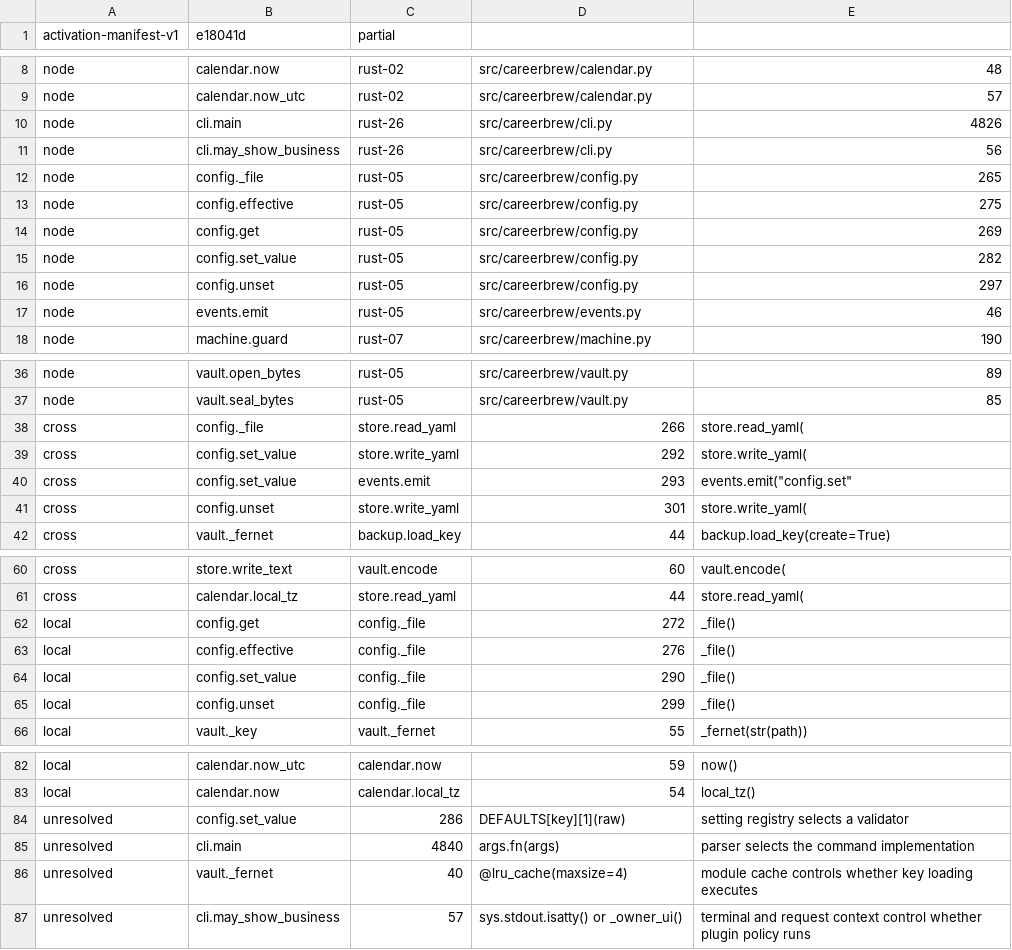
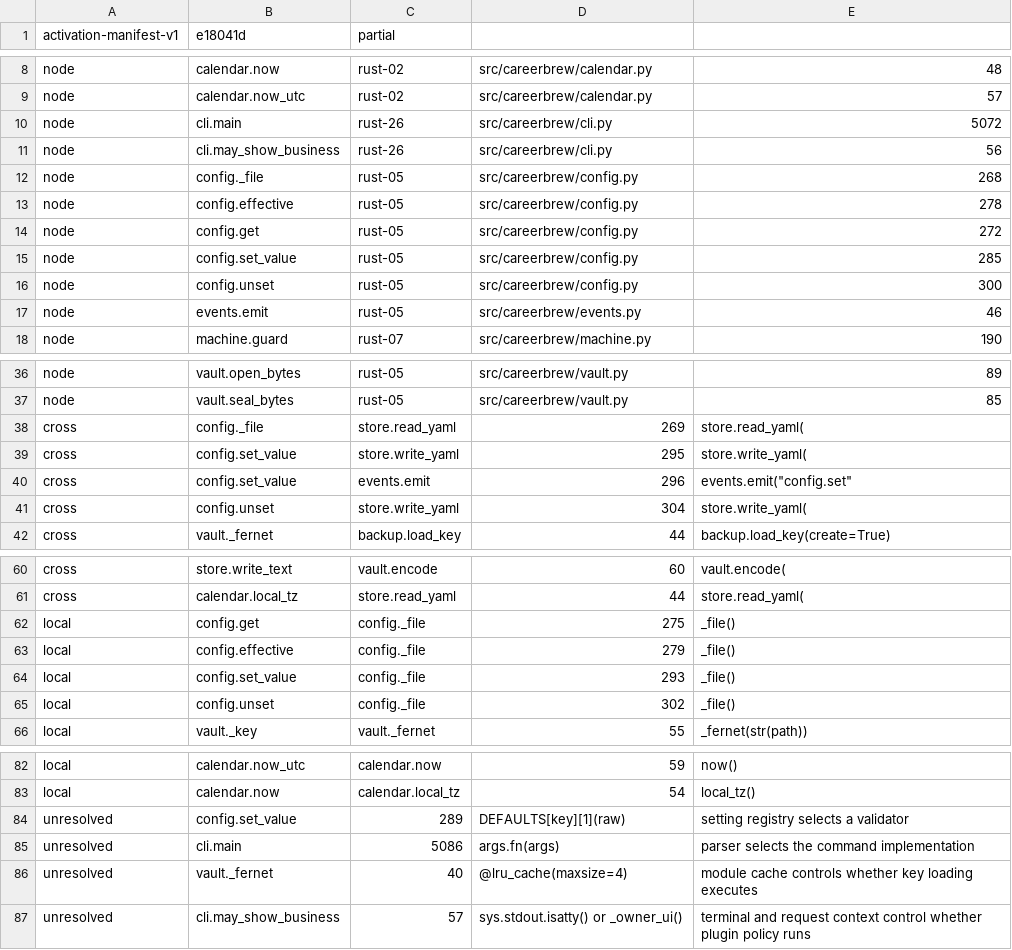
Before and after one commit to fyodoriv/careerbrew, a TSV file: docs/plans/2026-11-04-rust-activation-manifest.tsv, drawn as a sheet; only a part is shown, gaps mark what is left out; the diff covers the shown part only.

```diff
--- a/docs/plans/2026-11-04-rust-activation-manifest.tsv
+++ b/docs/plans/2026-11-04-rust-activation-manifest.tsv
@@ -9,9 +9,9 @@ node	calendar.now	rust-02	src/careerbrew/calendar.py	48
 node	calendar.now_utc	rust-02	src/careerbrew/calendar.py	57
-node	cli.main	rust-26	src/careerbrew/cli.py	4826
+node	cli.main	rust-26	src/careerbrew/cli.py	5072
 node	cli.may_show_business	rust-26	src/careerbrew/cli.py	56
-node	config._file	rust-05	src/careerbrew/config.py	265
-node	config.effective	rust-05	src/careerbrew/config.py	275
-node	config.get	rust-05	src/careerbrew/config.py	269
-node	config.set_value	rust-05	src/careerbrew/config.py	282
-node	config.unset	rust-05	src/careerbrew/config.py	297
+node	config._file	rust-05	src/careerbrew/config.py	268
+node	config.effective	rust-05	src/careerbrew/config.py	278
+node	config.get	rust-05	src/careerbrew/config.py	272
+node	config.set_value	rust-05	src/careerbrew/config.py	285
+node	config.unset	rust-05	src/careerbrew/config.py	300
 node	events.emit	rust-05	src/careerbrew/events.py	46
@@ -37,6 +37,6 @@ node	vault.open_bytes	rust-05	src/careerbrew/vault.py	89
 node	vault.seal_bytes	rust-05	src/careerbrew/vault.py	85
-cross	config._file	store.read_yaml	266	store.read_yaml(
-cross	config.set_value	store.write_yaml	292	store.write_yaml(
-cross	config.set_value	events.emit	293	events.emit("config.set"
-cross	config.unset	store.write_yaml	301	store.write_yaml(
+cross	config._file	store.read_yaml	269	store.read_yaml(
+cross	config.set_value	store.write_yaml	295	store.write_yaml(
+cross	config.set_value	events.emit	296	events.emit("config.set"
+cross	config.unset	store.write_yaml	304	store.write_yaml(
 cross	vault._fernet	backup.load_key	44	backup.load_key(create=True)
@@ -61,6 +61,6 @@ cross	store.write_text	vault.encode	60	vault.encode(
 cross	calendar.local_tz	store.read_yaml	44	store.read_yaml(
-local	config.get	config._file	272	_file()
-local	config.effective	config._file	276	_file()
-local	config.set_value	config._file	290	_file()
-local	config.unset	config._file	299	_file()
+local	config.get	config._file	275	_file()
+local	config.effective	config._file	279	_file()
+local	config.set_value	config._file	293	_file()
+local	config.unset	config._file	302	_file()
 local	vault._key	vault._fernet	55	_fernet(str(path))
@@ -83,4 +83,4 @@ local	calendar.now_utc	calendar.now	59	now()
 local	calendar.now	calendar.local_tz	54	local_tz()
-unresolved	config.set_value	286	DEFAULTS[key][1](raw)	setting registry selects a validator
-unresolved	cli.main	4840	args.fn(args)	parser selects the command implementation
+unresolved	config.set_value	289	DEFAULTS[key][1](raw)	setting registry selects a validator
+unresolved	cli.main	5086	args.fn(args)	parser selects the command implementation
 unresolved	vault._fernet	40	@lru_cache(maxsize=4)	module cache controls whether key loading executes
```
Also changed, not shown: 1 edited cell elsewhere in this file, docs/plans/2026-11-01-rust-code-inventory.csv, 43 other files.
